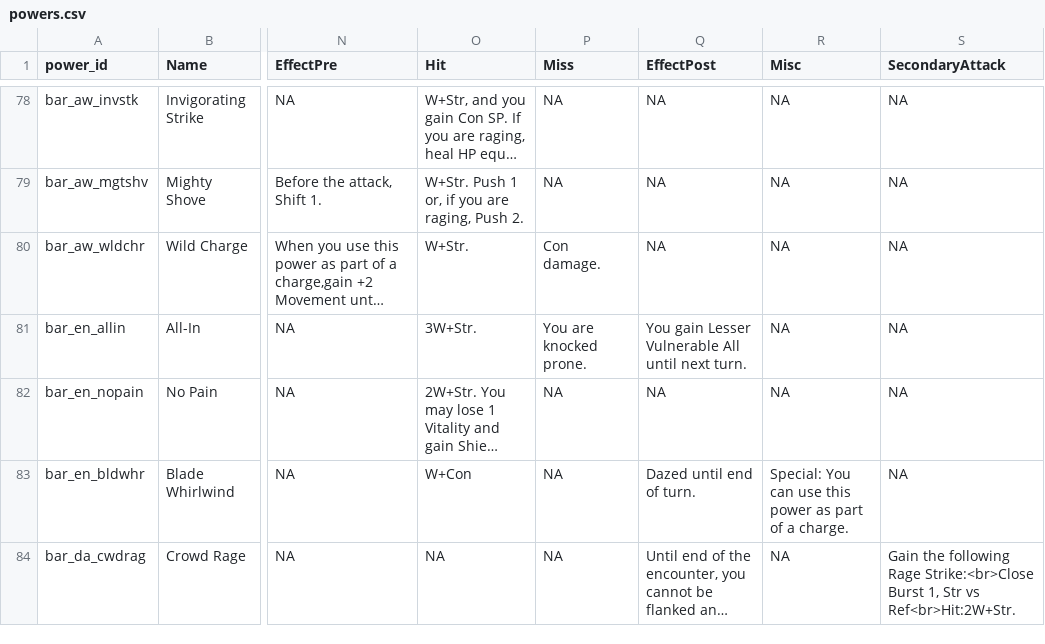
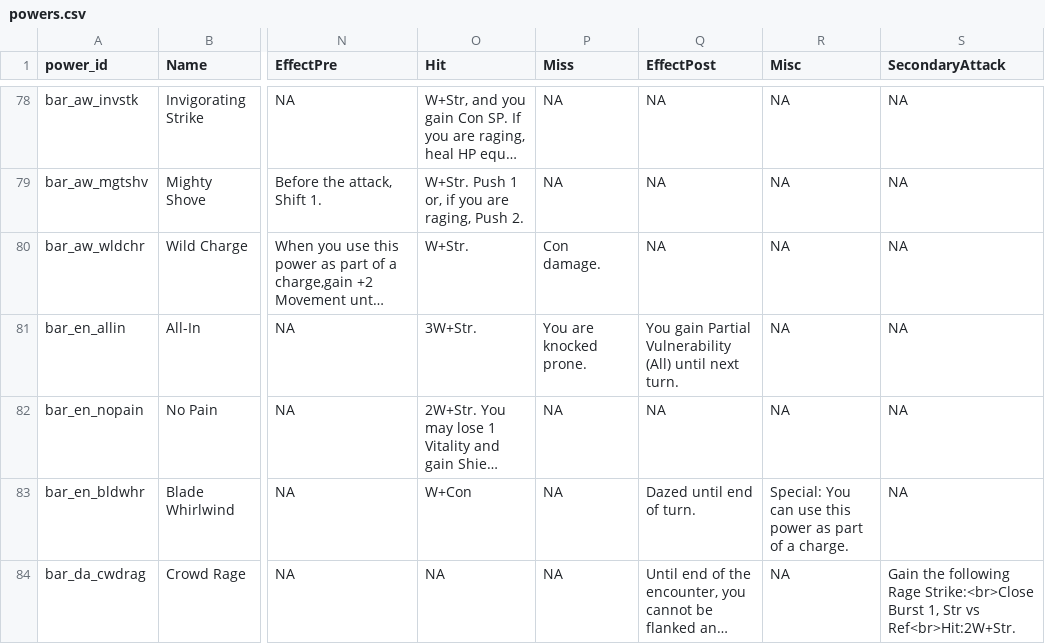
Before and after one commit to capelastegui/sfrpg, a CSV file: inst/raw/character_creation/powers.csv, drawn as a sheet; only a part is shown, gaps mark what is left out; long unchanged cells end in …; the diff covers the shown part only; the diff names each change by its address in the sheet, - before the commit and + after, or states it on an @@ line.

```diff
--- a/inst/raw/character_creation/powers.csv
+++ b/inst/raw/character_creation/powers.csv
-Q81 (EffectPost): You gain Lesser Vulnerable All until next…
+Q81 (EffectPost): You gain Partial Vulnerability (All) until next…
```
Also changed, not shown: 4 edited cells elsewhere in this file, inst/raw/character_creation/features.csv, 3 other files.
